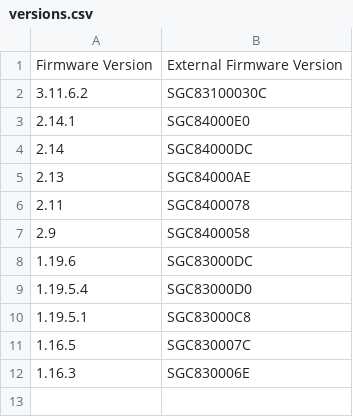
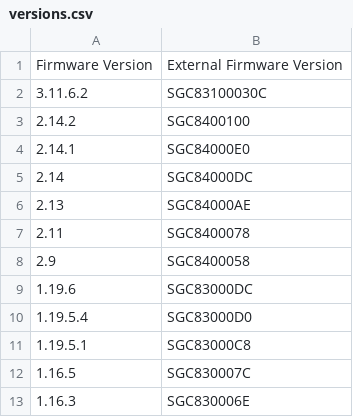
Before and after one commit to up-n-atom/PONwiki, a CSV file: docs/posts/masquerade-as-the-bce-inc-giga-hub-with-the-was-110/versions.csv, drawn as a sheet.

Commit message:
post 2/3: add version 2.14.2

```diff
--- a/docs/posts/masquerade-as-the-bce-inc-giga-hub-with-the-was-110/versions.csv
+++ b/docs/posts/masquerade-as-the-bce-inc-giga-hub-with-the-was-110/versions.csv
@@ -2,2 +2,3 @@ Firmware Version,External Firmware Version
 3.11.6.2,SGC83100030C
+2.14.2,SGC8400100
 2.14.1,SGC84000E0
```
Also changed, not shown: 1 other file.
